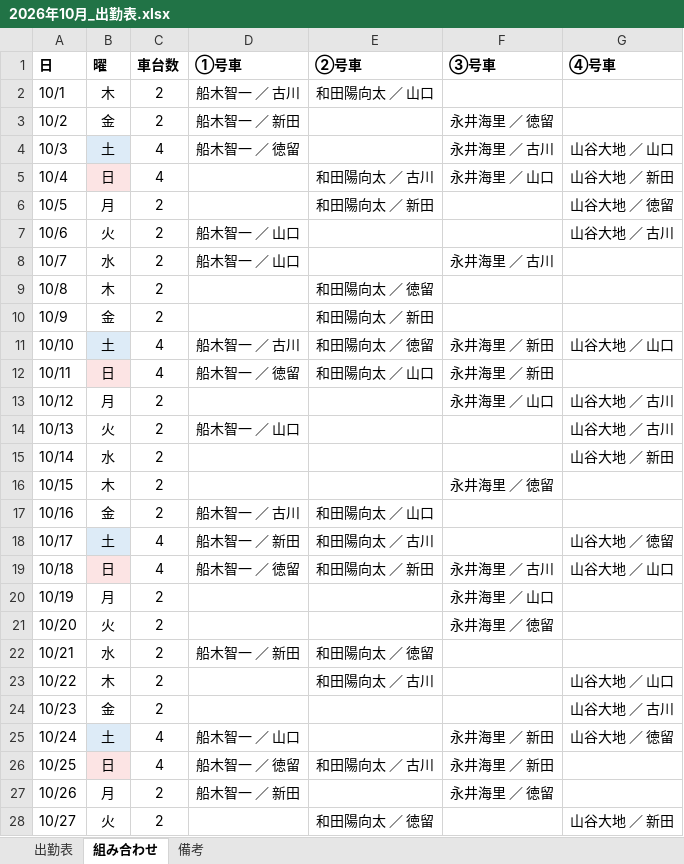
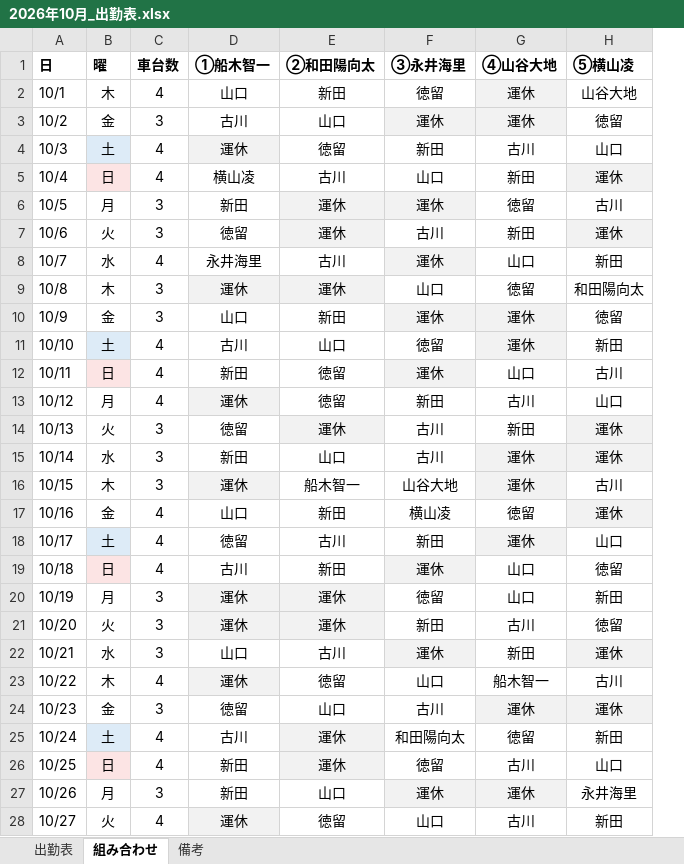
Before and after one commit to nisshourikuun17-alt/nisshou, an Excel workbook: 2026年10月_出勤表.xlsx, sheet 組み合わせ, drawn as a sheet; only a part is shown; values as stored, in another font and other column widths than the file's, no borders; removed rows and columns are numbered as before the commit, all else as after; the diff covers the shown part only; the diff names each change by its address in the sheet, - before the commit and + after, or states it on an @@ line.

```diff
--- a/2026年10月_出勤表.xlsx (sheet 組み合わせ)
+++ b/2026年10月_出勤表.xlsx (sheet 組み合わせ)
-column D (①号車), rows 2-27: 船木智一 ／ 古川 | 船木智一 ／ 新田 | 船木智一 ／ 徳留 |  |  | 船木智一 ／ 山口 | 船木智一 ／ 山口 |  |  | 船木智一 ／ 古川 | 船木智一 ／ 徳留 |  | 船木智一 ／ 山口 |  |  | 船木智一 ／ 古川 | 船木智一 ／ 新田 | 船木智一 ／ 徳留 |  |  | 船木智一 ／ 新田 |  |  | 船木智一 ／ 山口 | 船木智一 ／ 徳留 | 船木智一 ／ 新田
-column E (②号車), rows 2-28: 和田陽向太 ／ 山口 |  |  | 和田陽向太 ／ 古川 | 和田陽向太 ／ 新田 |  |  | 和田陽向太 ／ 徳留 | 和田陽向太 ／ 新田 | 和田陽向太 ／ 徳留 | 和田陽向太 ／ 山口 |  |  |  |  | 和田陽向太 ／ 山口 | 和田陽向太 ／ 古川 | 和田陽向太 ／ 新田 |  |  | 和田陽向太 ／ 徳留 | 和田陽向太 ／ 古川 |  |  | 和田陽向太 ／ 古川 |  | 和田陽向太 ／ 徳留
-column F (③号車), rows 3-27: 永井海里 ／ 徳留 | 永井海里 ／ 古川 | 永井海里 ／ 山口 |  |  | 永井海里 ／ 古川 |  |  | 永井海里 ／ 新田 | 永井海里 ／ 新田 | 永井海里 ／ 山口 |  |  | 永井海里 ／ 徳留 |  |  | 永井海里 ／ 古川 | 永井海里 ／ 山口 | 永井海里 ／ 徳留 |  |  |  | 永井海里 ／ 新田 | 永井海里 ／ 新田 | 永井海里 ／ 徳留
-column G (④号車), rows 4-28: 山谷大地 ／ 山口 | 山谷大地 ／ 新田 | 山谷大地 ／ 徳留 | 山谷大地 ／ 古川 |  |  |  | 山谷大地 ／ 山口 |  | 山谷大地 ／ 古川 | 山谷大地 ／ 古川 | 山谷大地 ／ 新田 |  |  | 山谷大地 ／ 徳留 | 山谷大地 ／ 山口 |  |  |  | 山谷大地 ／ 山口 | 山谷大地 ／ 古川 | 山谷大地 ／ 徳留 |  |  | 山谷大地 ／ 新田
+column D (①船木智一), rows 2-28: 山口 | 古川 | 運休 | 横山凌 | 新田 | 徳留 | 永井海里 | 運休 | 山口 | 古川 | 新田 | 運休 | 徳留 | 新田 | 運休 | 山口 | 徳留 | 古川 | 運休 | 運休 | 山口 | 運休 | 徳留 | 古川 | 新田 | 新田 | 運休
+column E (②和田陽向太), rows 2-28: 新田 | 山口 | 徳留 | 古川 | 運休 | 運休 | 古川 | 運休 | 新田 | 山口 | 徳留 | 徳留 | 運休 | 山口 | 船木智一 | 新田 | 古川 | 新田 | 運休 | 運休 | 古川 | 徳留 | 山口 | 運休 | 運休 | 山口 | 徳留
+column F (③永井海里), rows 2-28: 徳留 | 運休 | 新田 | 山口 | 運休 | 古川 | 運休 | 山口 | 運休 | 徳留 | 運休 | 新田 | 古川 | 古川 | 山谷大地 | 横山凌 | 新田 | 運休 | 徳留 | 新田 | 運休 | 山口 | 古川 | 和田陽向太 | 徳留 | 運休 | 山口
+column G (④山谷大地), rows 2-28: 運休 | 運休 | 古川 | 新田 | 徳留 | 新田 | 山口 | 徳留 | 運休 | 運休 | 山口 | 古川 | 新田 | 運休 | 運休 | 徳留 | 運休 | 山口 | 山口 | 古川 | 新田 | 船木智一 | 運休 | 徳留 | 古川 | 運休 | 古川
+column H (⑤横山凌), rows 2-28: 山谷大地 | 徳留 | 山口 | 運休 | 古川 | 運休 | 新田 | 和田陽向太 | 徳留 | 新田 | 古川 | 山口 | 運休 | 運休 | 古川 | 運休 | 山口 | 徳留 | 新田 | 徳留 | 運休 | 古川 | 運休 | 新田 | 山口 | 永井海里 | 新田
-C2 (車台数): 2
+C2 (車台数): 4
-C3 (車台数): 2
+C3 (車台数): 3
-C6:C7 (車台数): 2
+C6:C7 (車台数): 3
-C8 (車台数): 2
+C8 (車台数): 4
-C9:C10 (車台数): 2
+C9:C10 (車台数): 3
-C13 (車台数): 2
+C13 (車台数): 4
-C14:C16 (車台数): 2
+C14:C16 (車台数): 3
-C17 (車台数): 2
+C17 (車台数): 4
-C20:C22 (車台数): 2
+C20:C22 (車台数): 3
-C23 (車台数): 2
+C23 (車台数): 4
-C24 (車台数): 2
+C24 (車台数): 3
-C27 (車台数): 2
+C27 (車台数): 3
-C28 (車台数): 2
+C28 (車台数): 4
```
Also changed, not shown: 3 edited cells elsewhere in this sheet, sheet 出勤表, sheet 備考, 3 other files.
